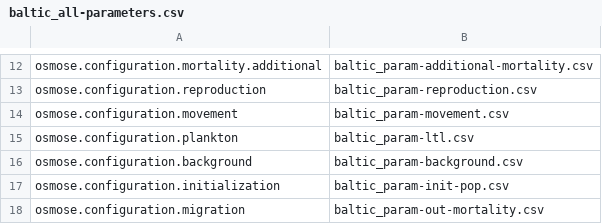
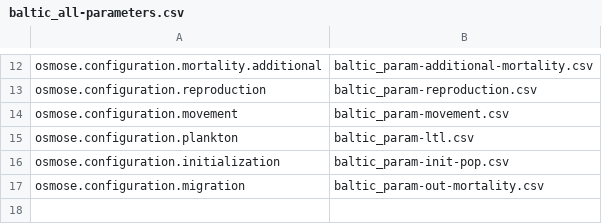
Before and after one commit to razinkele/osmopy, a CSV file: data/baltic/baltic_all-parameters.csv, drawn as a sheet; only a part is shown, gaps mark what is left out; the shorter side is filled out with more unchanged rows; the diff names each change by its address in the sheet, - before the commit and + after, or states it on an @@ line.

Commit message:
Revert "baltic: add grey seal + cormorant as background species"
This reverts commit 4d5e7fbe099132d885da0a1b0c303996556387f3.

```diff
--- a/data/baltic/baltic_all-parameters.csv
+++ b/data/baltic/baltic_all-parameters.csv
-row 16: osmose.configuration.background | baltic_param-background.csv
```
Also changed, not shown: 1 other file.
